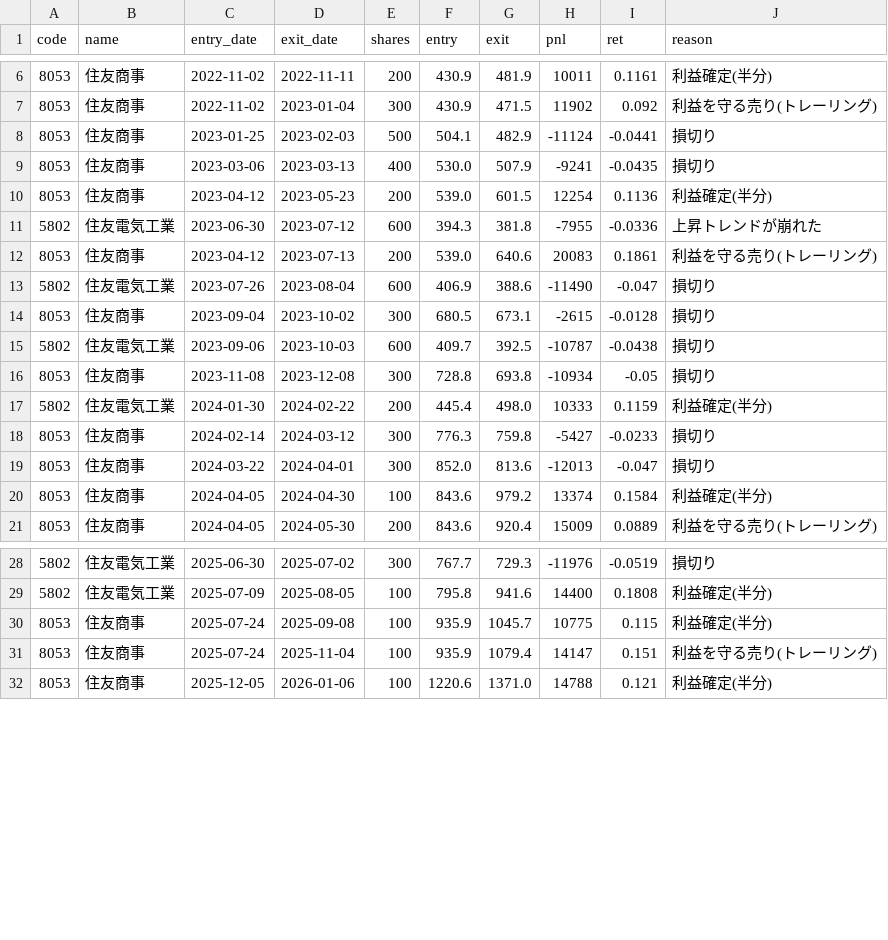
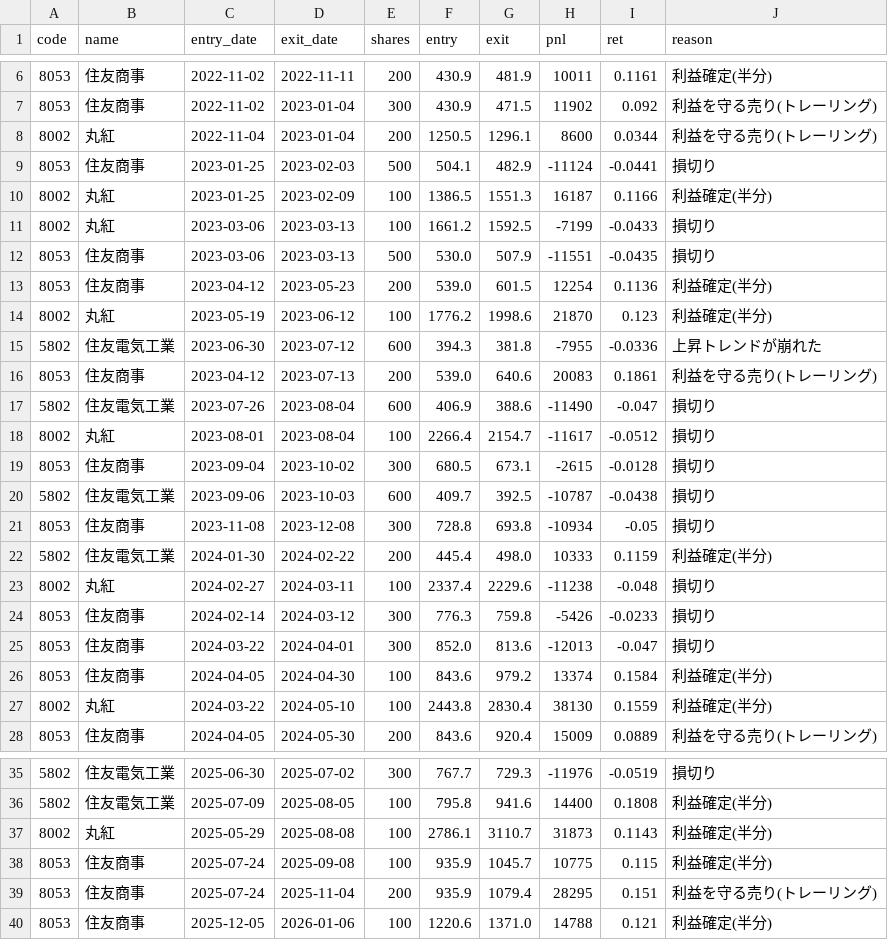
Before and after one commit to chi-pao/kabu-virtual-trading, a CSV file: 結果/過去の検証_売買記録.csv, drawn as a sheet; only a part is shown, gaps mark what is left out.

```diff
--- a/結果/過去の検証_売買記録.csv
+++ b/結果/過去の検証_売買記録.csv
@@ -7,5 +7,9 @@
 8053,住友商事,2022-11-02,2023-01-04,300,430.9,471.5,11902,0.092,利益を守る売り(トレーリング)
+8002,丸紅,2022-11-04,2023-01-04,200,1250.5,1296.1,8600,0.0344,利益を守る売り(トレーリング)
 8053,住友商事,2023-01-25,2023-02-03,500,504.1,482.9,-11124,-0.0441,損切り
-8053,住友商事,2023-03-06,2023-03-13,400,530.0,507.9,-9241,-0.0435,損切り
+8002,丸紅,2023-01-25,2023-02-09,100,1386.5,1551.3,16187,0.1166,利益確定(半分)
+8002,丸紅,2023-03-06,2023-03-13,100,1661.2,1592.5,-7199,-0.0433,損切り
+8053,住友商事,2023-03-06,2023-03-13,500,530.0,507.9,-11551,-0.0435,損切り
 8053,住友商事,2023-04-12,2023-05-23,200,539.0,601.5,12254,0.1136,利益確定(半分)
+8002,丸紅,2023-05-19,2023-06-12,100,1776.2,1998.6,21870,0.123,利益確定(半分)
 5802,住友電気工業,2023-06-30,2023-07-12,600,394.3,381.8,-7955,-0.0336,上昇トレンドが崩れた
@@ -13,2 +17,3 @@
 5802,住友電気工業,2023-07-26,2023-08-04,600,406.9,388.6,-11490,-0.047,損切り
+8002,丸紅,2023-08-01,2023-08-04,100,2266.4,2154.7,-11617,-0.0512,損切り
 8053,住友商事,2023-09-04,2023-10-02,300,680.5,673.1,-2615,-0.0128,損切り
@@ -17,5 +22,7 @@
 5802,住友電気工業,2024-01-30,2024-02-22,200,445.4,498.0,10333,0.1159,利益確定(半分)
-8053,住友商事,2024-02-14,2024-03-12,300,776.3,759.8,-5427,-0.0233,損切り
+8002,丸紅,2024-02-27,2024-03-11,100,2337.4,2229.6,-11238,-0.048,損切り
+8053,住友商事,2024-02-14,2024-03-12,300,776.3,759.8,-5426,-0.0233,損切り
 8053,住友商事,2024-03-22,2024-04-01,300,852.0,813.6,-12013,-0.047,損切り
 8053,住友商事,2024-04-05,2024-04-30,100,843.6,979.2,13374,0.1584,利益確定(半分)
+8002,丸紅,2024-03-22,2024-05-10,100,2443.8,2830.4,38130,0.1559,利益確定(半分)
 8053,住友商事,2024-04-05,2024-05-30,200,843.6,920.4,15009,0.0889,利益を守る売り(トレーリング)
@@ -29,4 +36,5 @@
 5802,住友電気工業,2025-07-09,2025-08-05,100,795.8,941.6,14400,0.1808,利益確定(半分)
+8002,丸紅,2025-05-29,2025-08-08,100,2786.1,3110.7,31873,0.1143,利益確定(半分)
 8053,住友商事,2025-07-24,2025-09-08,100,935.9,1045.7,10775,0.115,利益確定(半分)
-8053,住友商事,2025-07-24,2025-11-04,100,935.9,1079.4,14147,0.151,利益を守る売り(トレーリング)
+8053,住友商事,2025-07-24,2025-11-04,200,935.9,1079.4,28295,0.151,利益を守る売り(トレーリング)
 8053,住友商事,2025-12-05,2026-01-06,100,1220.6,1371.0,14788,0.121,利益確定(半分)
```
Also changed, not shown: 14 other files.
